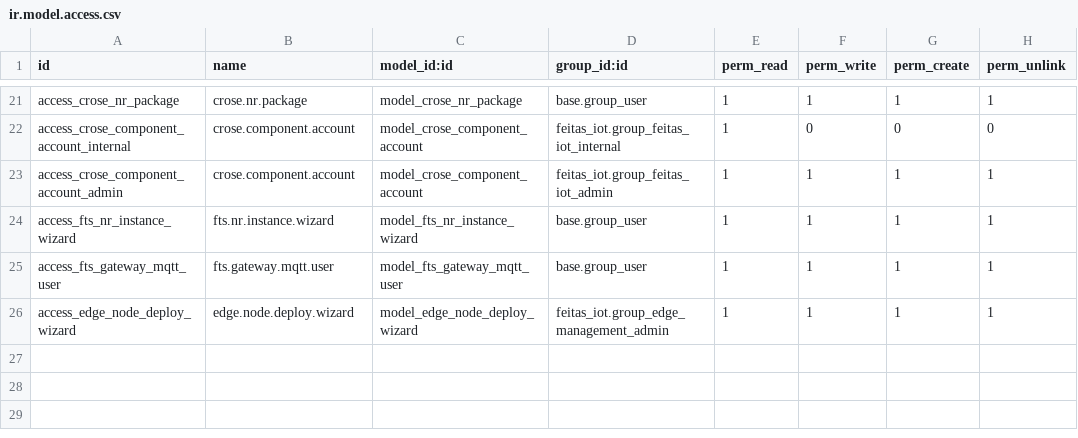
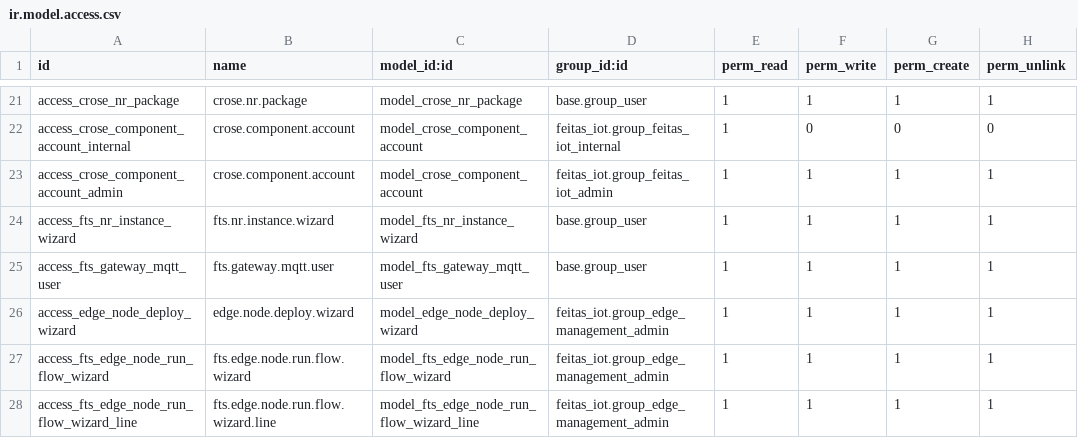
Before and after one commit to feitasIoT/CRose, a CSV file: crose/feitas_iot/security/ir.model.access.csv, drawn as a sheet; only a part is shown, gaps mark what is left out.

```diff
--- a/crose/feitas_iot/security/ir.model.access.csv
+++ b/crose/feitas_iot/security/ir.model.access.csv
@@ -26 +26,3 @@ access_fts_gateway_mqtt_user,fts.gateway.mqtt.user,model_fts_gateway_mqtt_user,b
 access_edge_node_deploy_wizard,edge.node.deploy.wizard,model_edge_node_deploy_wizard,feitas_iot.group_edge_management_admin,1,1,1,1
+access_fts_edge_node_run_flow_wizard,fts.edge.node.run.flow.wizard,model_fts_edge_node_run_flow_wizard,feitas_iot.group_edge_management_admin,1,1,1,1
+access_fts_edge_node_run_flow_wizard_line,fts.edge.node.run.flow.wizard.line,model_fts_edge_node_run_flow_wizard_line,feitas_iot.group_edge_management_admin,1,1,1,1
```
Also changed, not shown: 6 other files.
